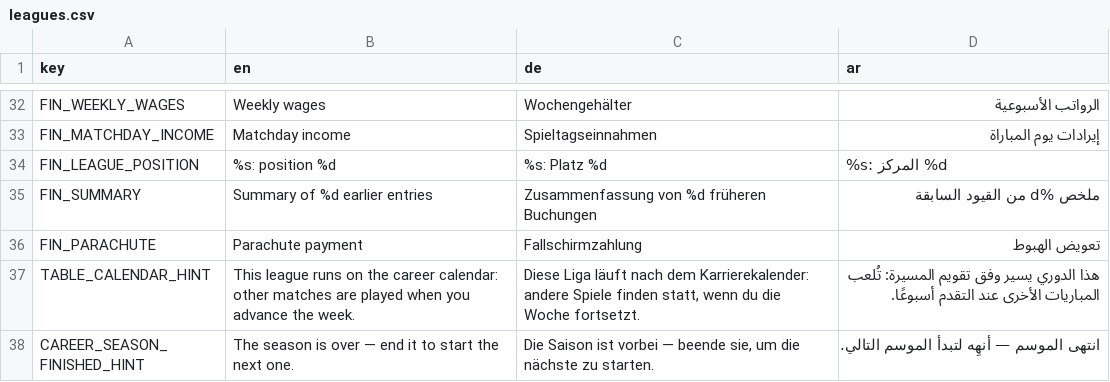
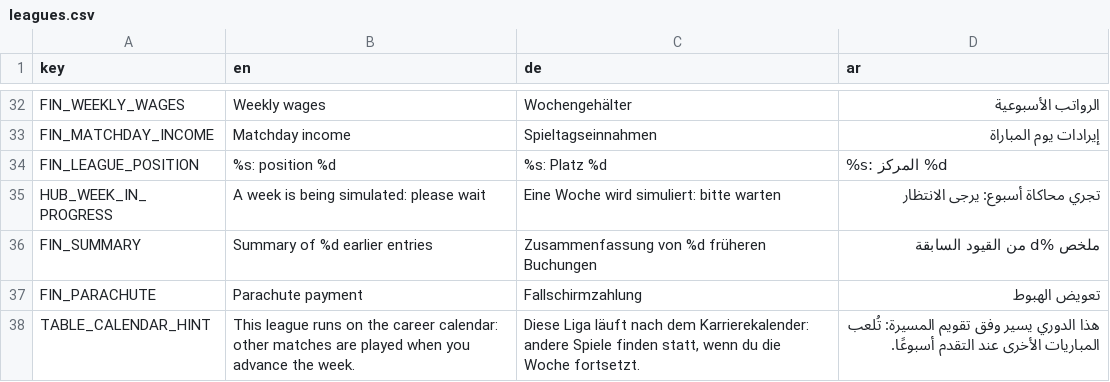
Before and after one commit to MOT1209/UNITY-GAMES-3D, a CSV file: Foßball godot/king-f-oß-ball/translations/leagues.csv, drawn as a sheet; only a part is shown, gaps mark what is left out; the shorter side is filled out with more unchanged rows.

```diff
--- a/Foßball godot/king-f-oß-ball/translations/leagues.csv
+++ b/Foßball godot/king-f-oß-ball/translations/leagues.csv
@@ -34,2 +34,3 @@ FIN_MATCHDAY_INCOME,Matchday income,Spieltagseinnahmen,إيرادات يوم ا
 FIN_LEAGUE_POSITION,%s: position %d,%s: Platz %d,%s: المركز %d
+HUB_WEEK_IN_PROGRESS,A week is being simulated: please wait,Eine Woche wird simuliert: bitte warten,تجري محاكاة أسبوع: يرجى الانتظار
 FIN_SUMMARY,Summary of %d earlier entries,Zusammenfassung von %d früheren Buchungen,ملخص %d من القيود السابقة
```
Also changed, not shown: 21 other files.
